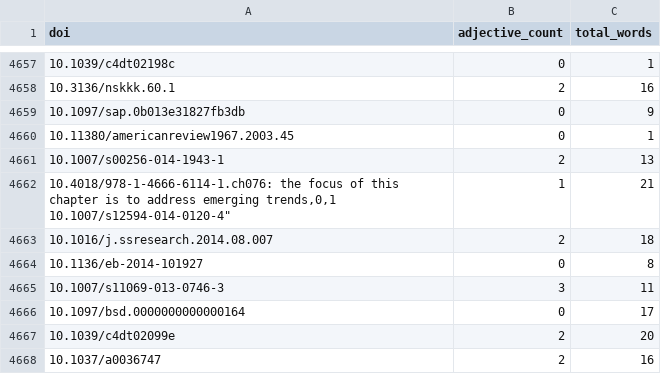
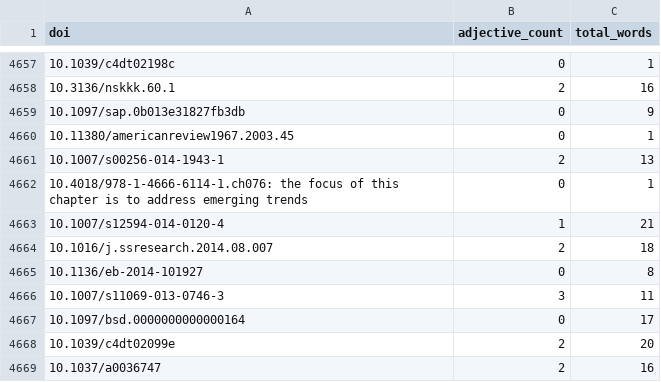
Before and after one commit to amconference/buzzmetrics, a CSV file: data/out/altmetric/1d-2014-09-24/adjective.csv, drawn as a sheet; only a part is shown, gaps mark what is left out.

```diff
--- a/data/out/altmetric/1d-2014-09-24/adjective.csv
+++ b/data/out/altmetric/1d-2014-09-24/adjective.csv
@@ -4661,4 +4661,4 @@ doi,adjective_count,total_words
 "10.1007/s00256-014-1943-1",2,13
-"10.4018/978-1-4666-6114-1.ch076: the focus of this chapter is to address emerging trends,0,1
-"10.1007/s12594-014-0120-4",1,21
+"10.4018/978-1-4666-6114-1.ch076: the focus of this chapter is to address emerging trends",0,1
+"10.1007/s12594-014-0120-4",1,21
 "10.1016/j.ssresearch.2014.08.007",2,18
```
Also changed, not shown: data/out/altmetric/1d-2014-09-24/adverb.csv, data/out/altmetric/1d-2014-09-24/noun.csv, 3 other files.
